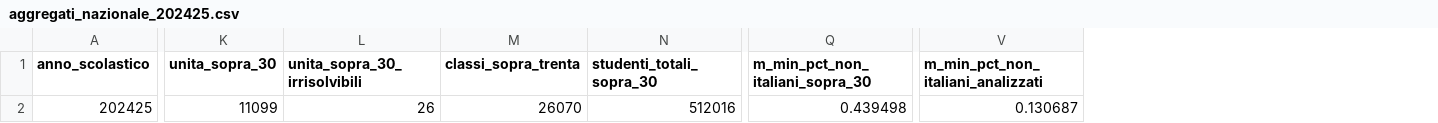
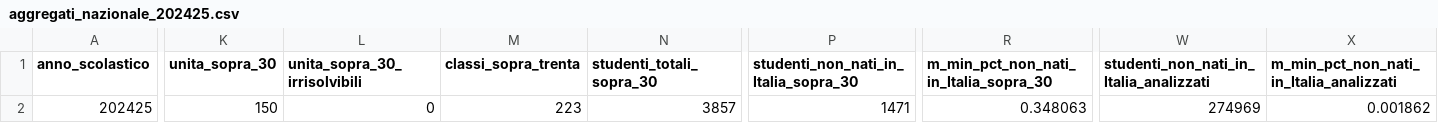
Before and after one commit to savaij/Valditara_e_le_sue_idee, a CSV file: results/aggregati_nazionale_202425.csv, drawn as a sheet; only a part is shown, gaps mark what is left out; removed rows and columns are numbered as before the commit, all else as after; the diff covers the shown part only; the diff names each change by its address in the sheet, - before the commit and + after, or states it on an @@ line.

```diff
--- a/results/aggregati_nazionale_202425.csv
+++ b/results/aggregati_nazionale_202425.csv
+column P, rows 1-2: studenti_non_nati_in_Italia_sopra_30 | 1471
-column Q (m_min_pct_non_italiani_sopra_30), row 2: 0.439498
+column R, rows 1-2: m_min_pct_non_nati_in_Italia_sopra_30 | 0.348063
-column V, rows 1-2: m_min_pct_non_italiani_analizzati | 0.130687
+column W, rows 1-2: studenti_non_nati_in_Italia_analizzati | 274969
+column X, rows 1-2: m_min_pct_non_nati_in_Italia_analizzati | 0.001862
-K2 (unita_sopra_30): 11099
+K2 (unita_sopra_30): 150
-L2 (unita_sopra_30_irrisolvibili): 26
+L2 (unita_sopra_30_irrisolvibili): 0
-M2 (classi_sopra_trenta): 26070
+M2 (classi_sopra_trenta): 223
-N2 (studenti_totali_sopra_30): 512016
+N2 (studenti_totali_sopra_30): 3857
```
Also changed, not shown: 5 edited cells elsewhere in this file, results/controlli_qualita_202425.csv, results/top_100_unita_sopra_30_202425.csv, 37 other files.
